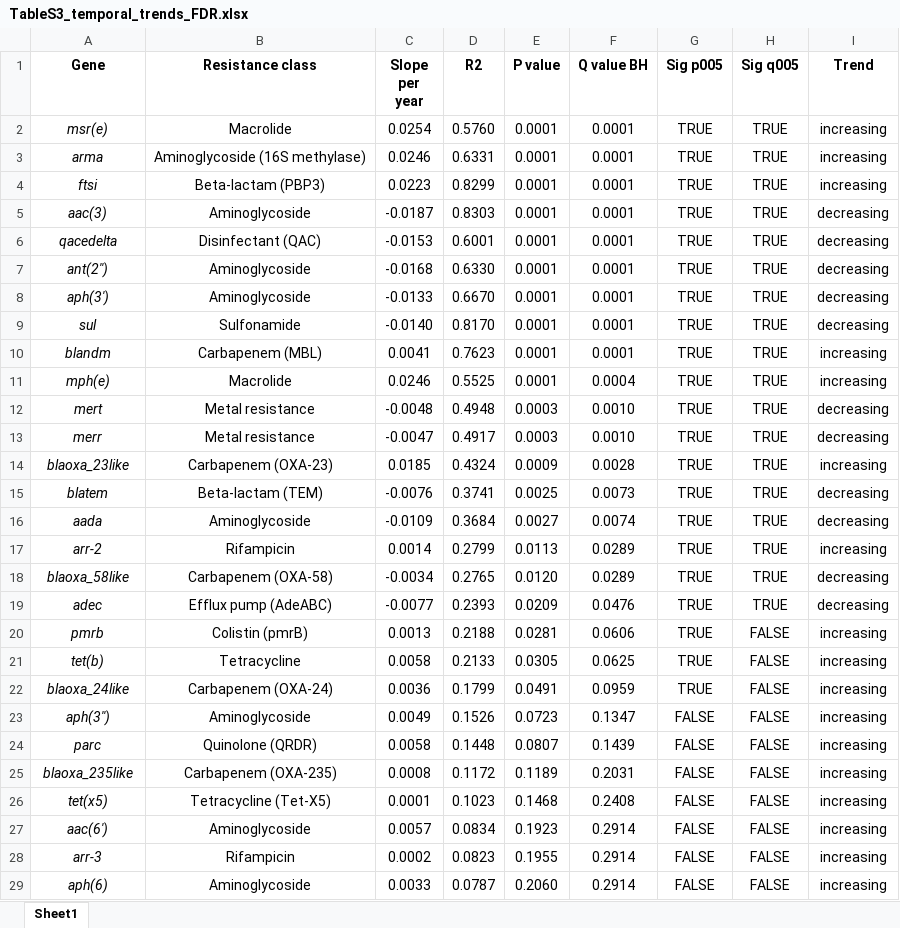
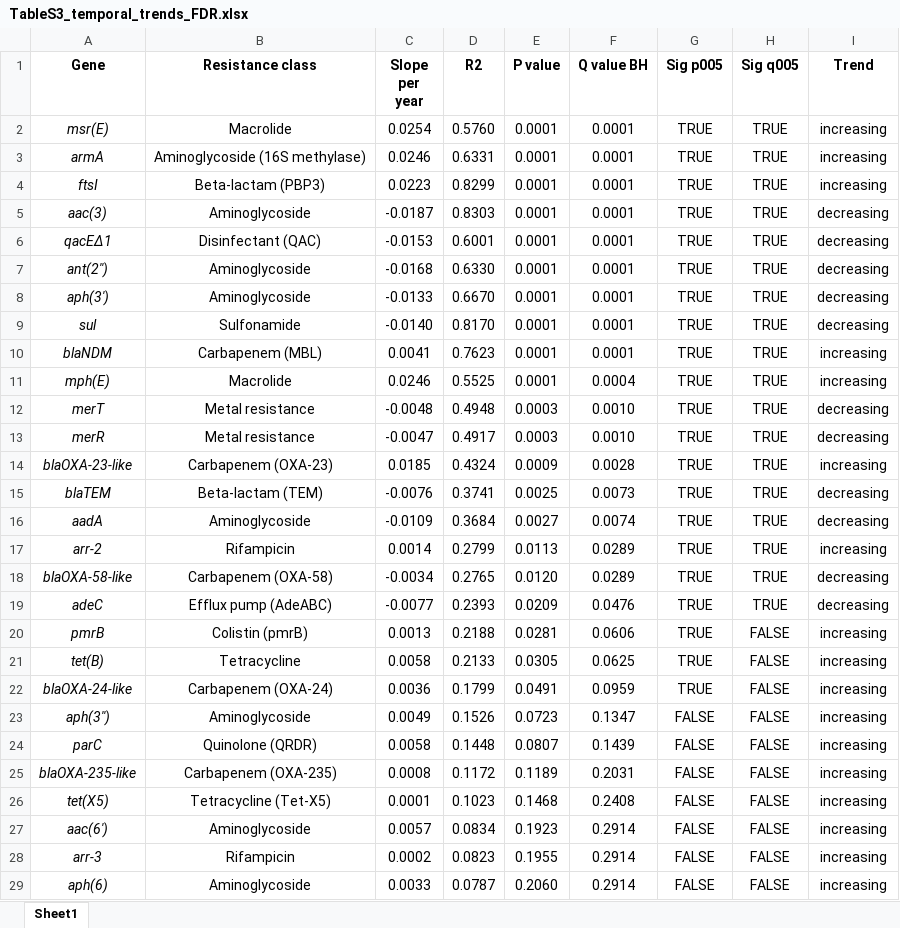
Before and after one commit to neifermartinez33/Abaum-Resistome-Network, an Excel workbook: results/supplementary/tables_submission/TableS3_temporal_trends_FDR.xlsx, sheet Sheet1, drawn as a sheet; only a part is shown; values as stored, in another font and other column widths than the file's, no borders; the diff covers the shown part only; the diff names each change by its address in the sheet, - before the commit and + after, or states it on an @@ line.

Commit message:
Update figures, scripts and TableS3 - final corrections
Figures:
- Updated Fig1, Fig2, Fig3 (visual corrections)
- Renamed FigS5_regression_residuals → FigS4_regression_residuals

Scripts R:
- Updated fig1_network_v1.R, fig2_heatmap_v1.R, fig3_onehealth_v1.R

Tables:
- Updated TableS3_temporal_trends_FDR (CSV + XLSX)

```diff
--- a/results/supplementary/tables_submission/TableS3_temporal_trends_FDR.xlsx (sheet Sheet1)
+++ b/results/supplementary/tables_submission/TableS3_temporal_trends_FDR.xlsx (sheet Sheet1)
-A2 (Gene): msr(e)
+A2 (Gene): msr(E)
-A3 (Gene): arma
+A3 (Gene): armA
-A4 (Gene): ftsi
+A4 (Gene): ftsI
-A6 (Gene): qacedelta
+A6 (Gene): qacEΔ1
-A10 (Gene): blandm
+A10 (Gene): blaNDM
-A11 (Gene): mph(e)
+A11 (Gene): mph(E)
-A12 (Gene): mert
+A12 (Gene): merT
-A13 (Gene): merr
+A13 (Gene): merR
-A14 (Gene): blaoxa_23like
+A14 (Gene): blaOXA-23-like
-A15 (Gene): blatem
+A15 (Gene): blaTEM
-A16 (Gene): aada
+A16 (Gene): aadA
-A18 (Gene): blaoxa_58like
+A18 (Gene): blaOXA-58-like
-A19 (Gene): adec
+A19 (Gene): adeC
-A20 (Gene): pmrb
+A20 (Gene): pmrB
-A21 (Gene): tet(b)
+A21 (Gene): tet(B)
-A22 (Gene): blaoxa_24like
+A22 (Gene): blaOXA-24-like
-A24 (Gene): parc
+A24 (Gene): parC
-A25 (Gene): blaoxa_235like
+A25 (Gene): blaOXA-235-like
-A26 (Gene): tet(x5)
+A26 (Gene): tet(X5)
```
Also changed, not shown: 10 edited cells elsewhere in this sheet, formulas that keep their value, 8 other files.
